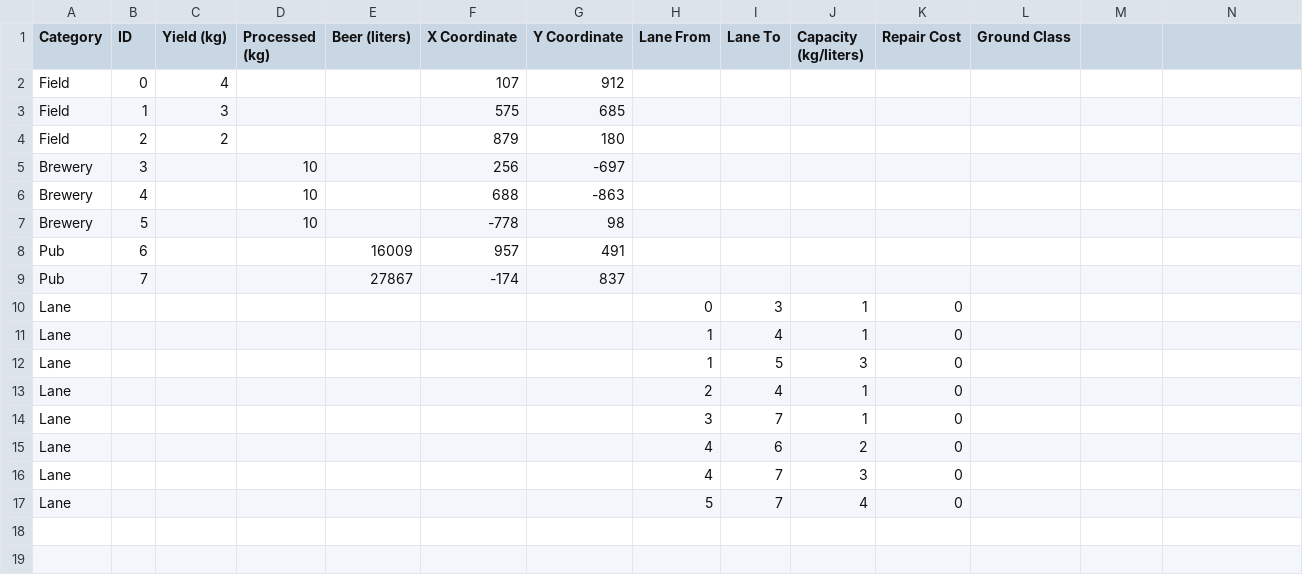
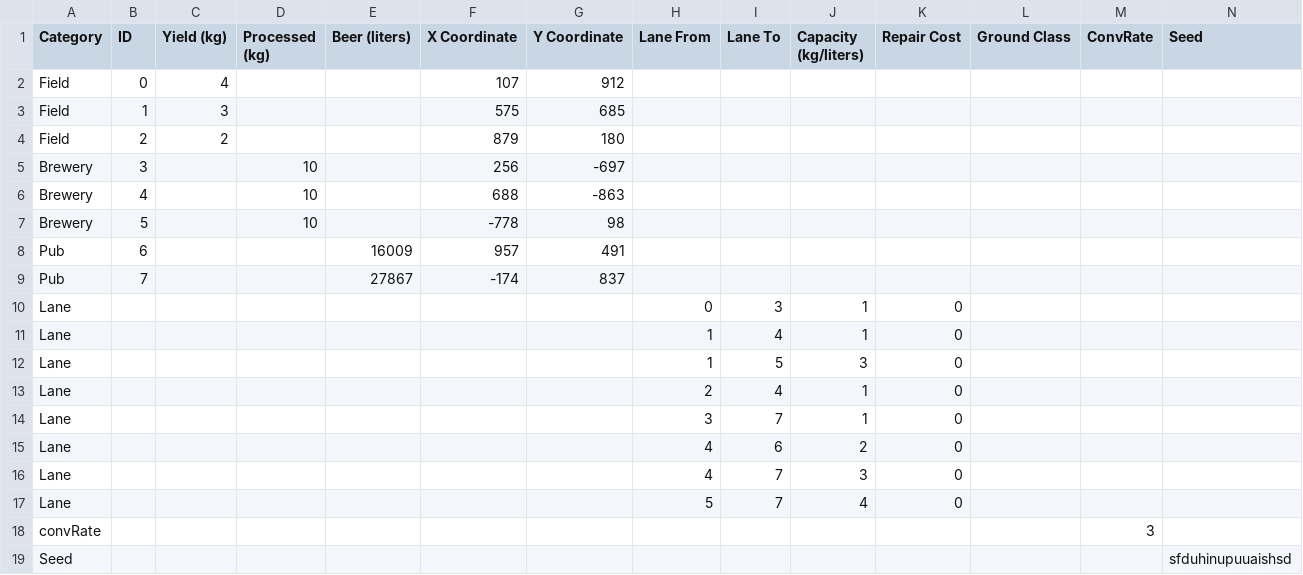
Before and after one commit to jmaslowskiUMK/ProjektAlgII, a CSV file: input_dataFlow.csv, drawn as a sheet; the diff names each change by its address in the sheet, - before the commit and + after, or states it on an @@ line.

```diff
--- a/input_dataFlow.csv
+++ b/input_dataFlow.csv
-M1: (empty)
+M1: ConvRate
-N1: (empty)
+N1: Seed
+row 18: convRate |  |  |  |  |  |  |  |  |  |  |  | 3
+row 19: Seed |  |  |  |  |  |  |  |  |  |  |  |  | sfduhinupuuaishsd
```
Also changed, not shown: 13 other files.
